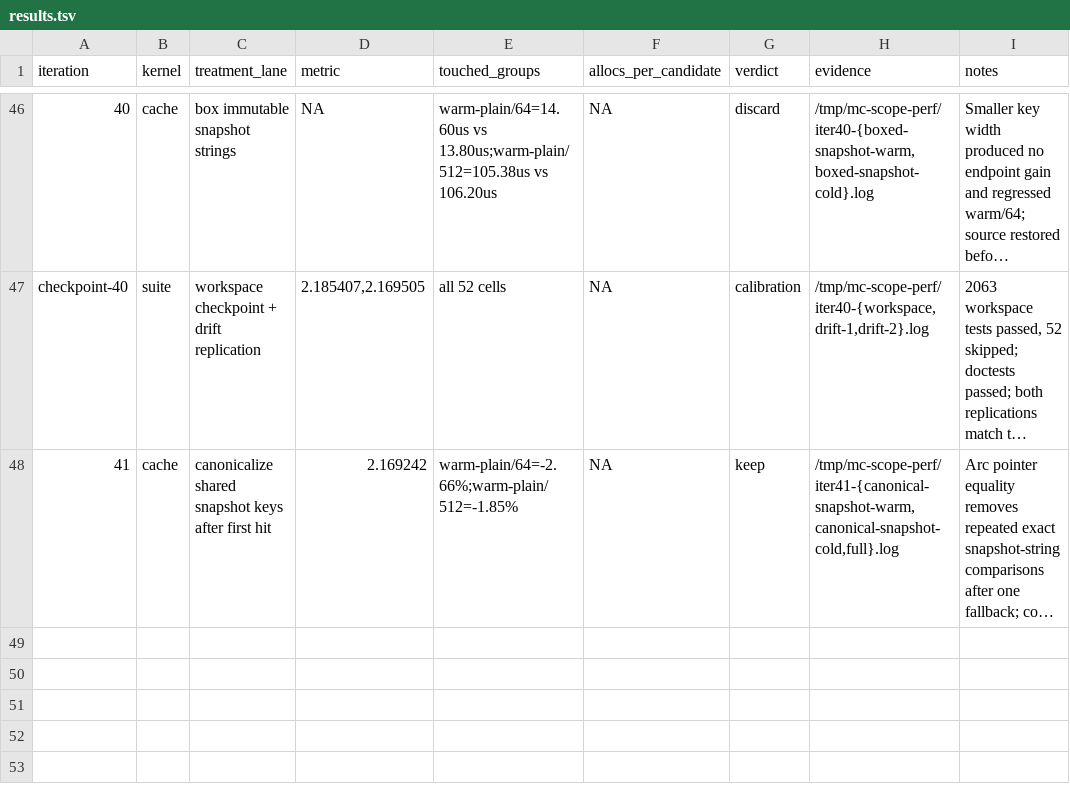
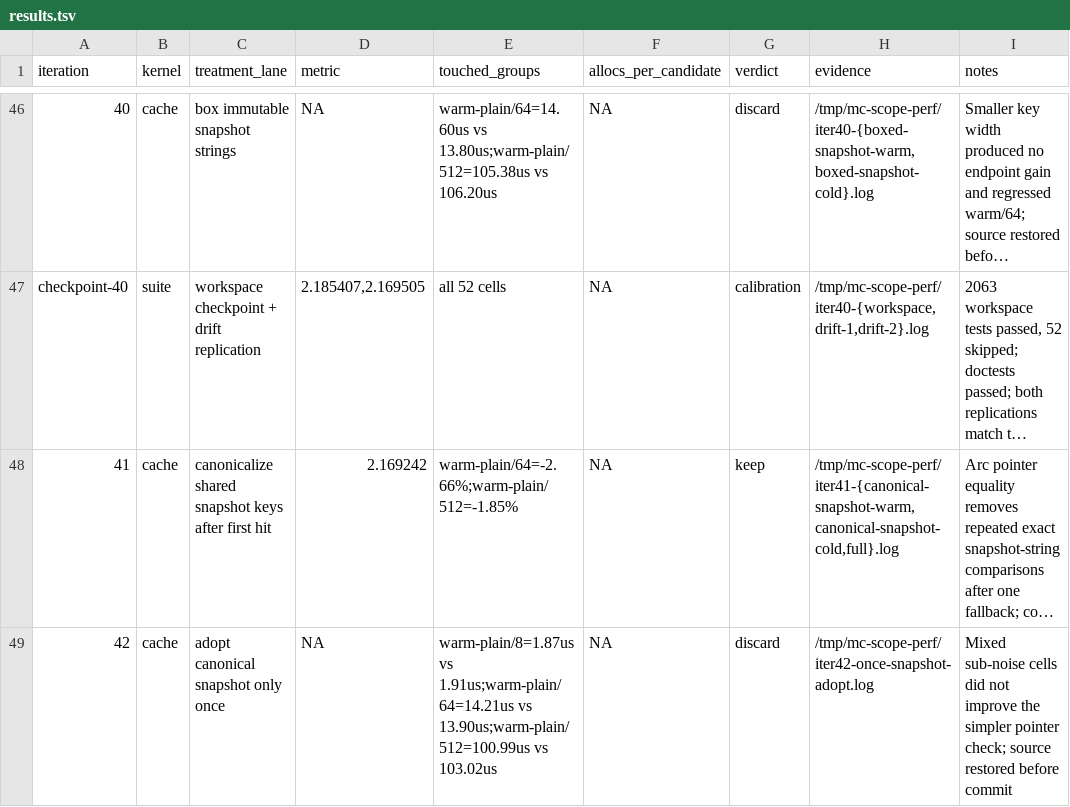
Before and after one commit to ahrav/magic-context, a TSV file: perf-notes/results.tsv, drawn as a sheet; only a part is shown, gaps mark what is left out; long unchanged cells end in …; the diff names each change by its address in the sheet, - before the commit and + after, or states it on an @@ line.

Commit message:
experiment: record one-shot snapshot discard

```diff
--- a/perf-notes/results.tsv
+++ b/perf-notes/results.tsv
+row 49: 42 | cache | adopt canonical snapshot only once | NA | warm-plain/8=1.87us vs 1.91us;warm-plain/64=14.21us vs 13.90us;warm-plain/512=100.99us vs 103.02us | NA | discard | /tmp/mc-scope-perf/iter42-once-snapshot-adopt.log | Mixed sub-noise cells did not improve the simpler pointer check; source restored before commit
```
